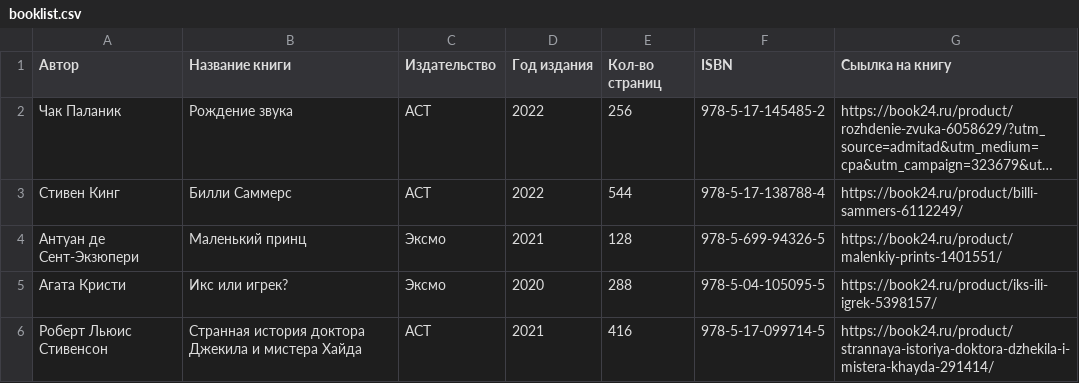
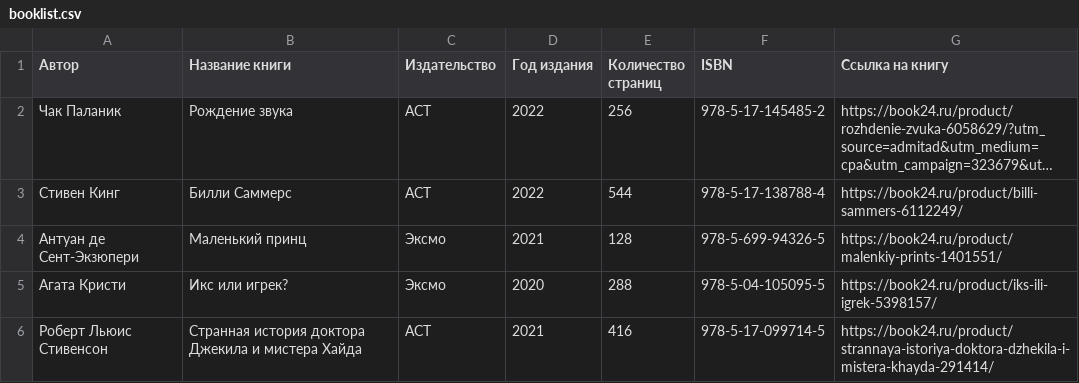
Before and after one commit to Lir92/itpark2021, a CSV file: src/main/resources/booklist.csv, drawn as a sheet; long unchanged cells end in …; the diff names each change by its address in the sheet, - before the commit and + after, or states it on an @@ line.

Commit message:
upd

```diff
--- a/src/main/resources/booklist.csv
+++ b/src/main/resources/booklist.csv
-E1: Кол-во страниц
+E1: Количество страниц
-G1: Сыылка на книгу
+G1: Ссылка на книгу
```
